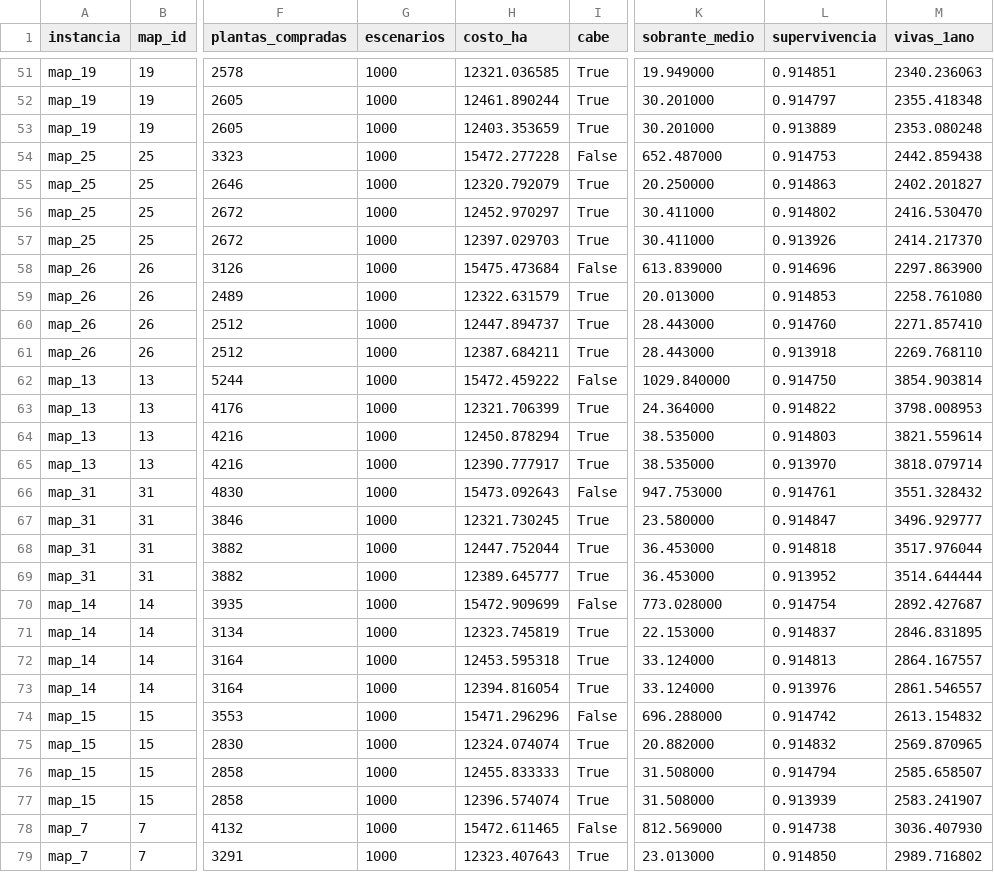
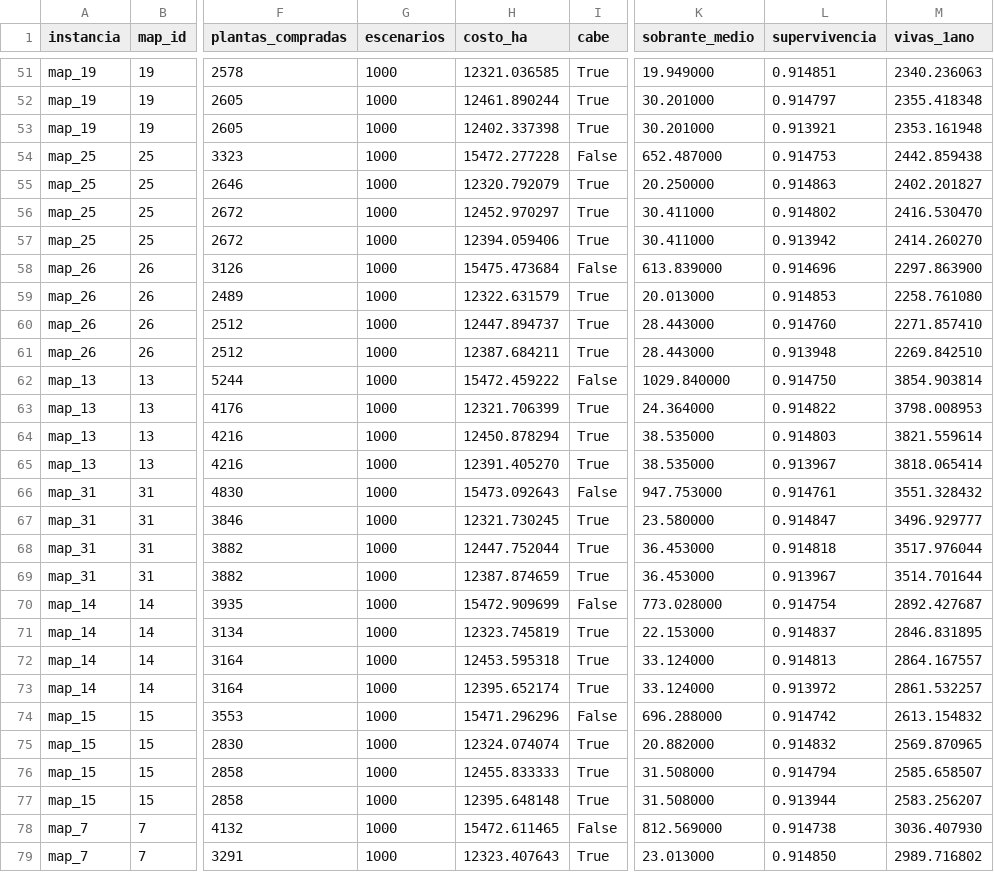
Before and after one commit to TheOnlyFakeCoder/reforestation_rust, a CSV file: results/practica_compra.csv, drawn as a sheet; only a part is shown, gaps mark what is left out; the diff covers the shown part only; the diff names each change by its address in the sheet, - before the commit and + after, or states it on an @@ line.

Commit message:
chore(results): regenerar practica_compra con D* final

```diff
--- a/results/practica_compra.csv
+++ b/results/practica_compra.csv
-H53 (costo_ha): 12403.353659
+H53 (costo_ha): 12402.337398
-L53 (supervivencia): 0.913889
+L53 (supervivencia): 0.913921
-M53 (vivas_1ano): 2353.080248
+M53 (vivas_1ano): 2353.161948
-H57 (costo_ha): 12397.029703
+H57 (costo_ha): 12394.059406
-L57 (supervivencia): 0.913926
+L57 (supervivencia): 0.913942
-M57 (vivas_1ano): 2414.217370
+M57 (vivas_1ano): 2414.260270
-L61 (supervivencia): 0.913918
+L61 (supervivencia): 0.913948
-M61 (vivas_1ano): 2269.768110
+M61 (vivas_1ano): 2269.842510
-H65 (costo_ha): 12390.777917
+H65 (costo_ha): 12391.405270
-L65 (supervivencia): 0.913970
+L65 (supervivencia): 0.913967
-M65 (vivas_1ano): 3818.079714
+M65 (vivas_1ano): 3818.065414
-H69 (costo_ha): 12389.645777
+H69 (costo_ha): 12387.874659
-L69 (supervivencia): 0.913952
+L69 (supervivencia): 0.913967
-M69 (vivas_1ano): 3514.644444
+M69 (vivas_1ano): 3514.701644
-H73 (costo_ha): 12394.816054
+H73 (costo_ha): 12395.652174
-L73 (supervivencia): 0.913976
+L73 (supervivencia): 0.913972
-M73 (vivas_1ano): 2861.546557
+M73 (vivas_1ano): 2861.532257
-H77 (costo_ha): 12396.574074
+H77 (costo_ha): 12395.648148
-L77 (supervivencia): 0.913939
+L77 (supervivencia): 0.913944
-M77 (vivas_1ano): 2583.241907
+M77 (vivas_1ano): 2583.256207
```
Also changed, not shown: 38 edited cells elsewhere in this file, 1 other file.
